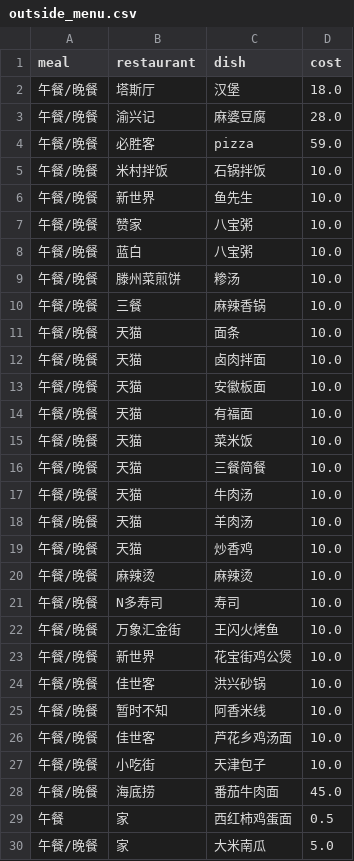
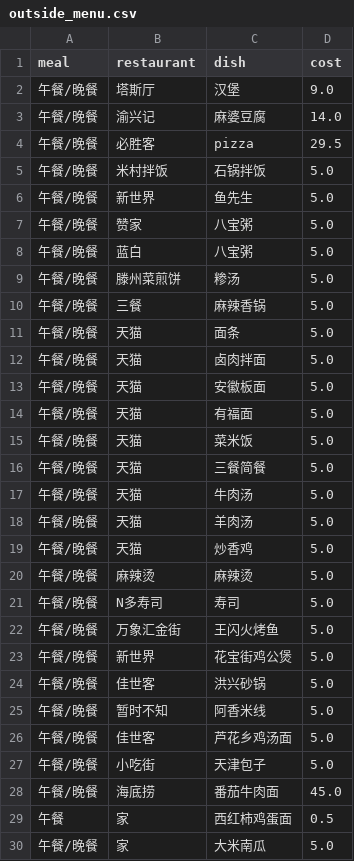
Before and after one commit to dongw3654-crypto/eat_with_you, a CSV file: outside_menu.csv, drawn as a sheet.

```diff
--- a/outside_menu.csv
+++ b/outside_menu.csv
@@ -1,28 +1,28 @@
 meal,restaurant,dish,cost
-午餐/晚餐,塔斯厅,汉堡,18.0
-午餐/晚餐,渝兴记,麻婆豆腐,28.0
-午餐/晚餐,必胜客,pizza,59.0
-午餐/晚餐,米村拌饭,石锅拌饭,10.0
-午餐/晚餐,新世界,鱼先生,10.0
-午餐/晚餐,赞家,八宝粥,10.0
-午餐/晚餐,蓝白,八宝粥,10.0
-午餐/晚餐,滕州菜煎饼,糁汤,10.0
-午餐/晚餐,三餐,麻辣香锅,10.0
-午餐/晚餐,天猫,面条,10.0
-午餐/晚餐,天猫,卤肉拌面,10.0
-午餐/晚餐,天猫,安徽板面,10.0
-午餐/晚餐,天猫,有福面,10.0
-午餐/晚餐,天猫,菜米饭,10.0
-午餐/晚餐,天猫,三餐简餐,10.0
-午餐/晚餐,天猫,牛肉汤,10.0
-午餐/晚餐,天猫,羊肉汤,10.0
-午餐/晚餐,天猫,炒香鸡,10.0
-午餐/晚餐,麻辣烫,麻辣烫,10.0
-午餐/晚餐,N多寿司,寿司,10.0
-午餐/晚餐,万象汇金街,王闪火烤鱼,10.0
-午餐/晚餐,新世界,花宝街鸡公煲,10.0
-午餐/晚餐,佳世客,洪兴砂锅,10.0
-午餐/晚餐,暂时不知,阿香米线,10.0
-午餐/晚餐,佳世客,芦花乡鸡汤面,10.0
-午餐/晚餐,小吃街,天津包子,10.0
+午餐/晚餐,塔斯厅,汉堡,9.0
+午餐/晚餐,渝兴记,麻婆豆腐,14.0
+午餐/晚餐,必胜客,pizza,29.5
+午餐/晚餐,米村拌饭,石锅拌饭,5.0
+午餐/晚餐,新世界,鱼先生,5.0
+午餐/晚餐,赞家,八宝粥,5.0
+午餐/晚餐,蓝白,八宝粥,5.0
+午餐/晚餐,滕州菜煎饼,糁汤,5.0
+午餐/晚餐,三餐,麻辣香锅,5.0
+午餐/晚餐,天猫,面条,5.0
+午餐/晚餐,天猫,卤肉拌面,5.0
+午餐/晚餐,天猫,安徽板面,5.0
+午餐/晚餐,天猫,有福面,5.0
+午餐/晚餐,天猫,菜米饭,5.0
+午餐/晚餐,天猫,三餐简餐,5.0
+午餐/晚餐,天猫,牛肉汤,5.0
+午餐/晚餐,天猫,羊肉汤,5.0
+午餐/晚餐,天猫,炒香鸡,5.0
+午餐/晚餐,麻辣烫,麻辣烫,5.0
+午餐/晚餐,N多寿司,寿司,5.0
+午餐/晚餐,万象汇金街,王闪火烤鱼,5.0
+午餐/晚餐,新世界,花宝街鸡公煲,5.0
+午餐/晚餐,佳世客,洪兴砂锅,5.0
+午餐/晚餐,暂时不知,阿香米线,5.0
+午餐/晚餐,佳世客,芦花乡鸡汤面,5.0
+午餐/晚餐,小吃街,天津包子,5.0
 午餐/晚餐,海底捞,番茄牛肉面,45.0
```
Also changed, not shown: 1 other file.
